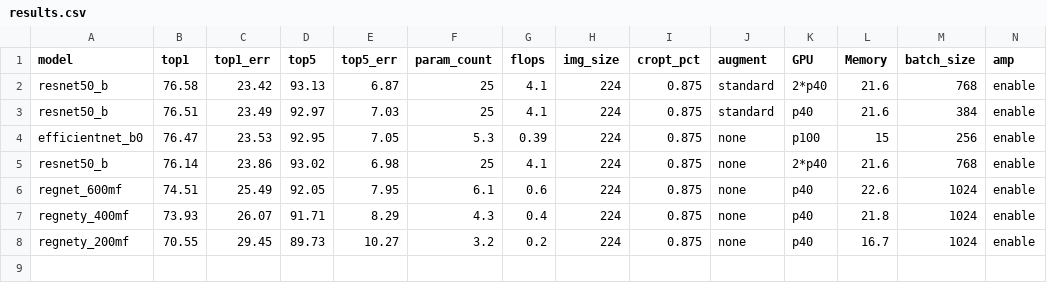
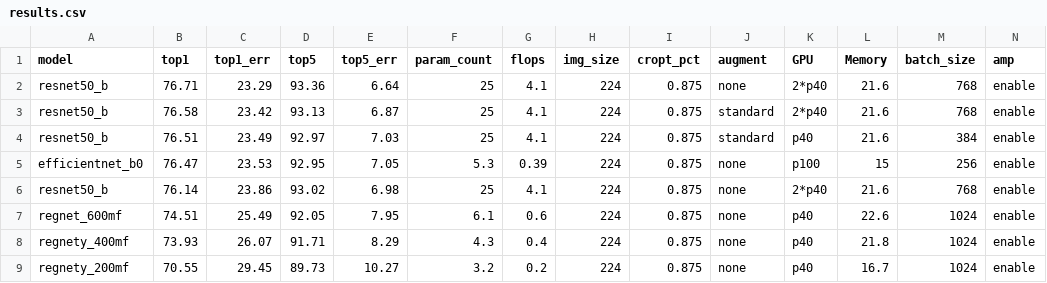
Before and after one commit to xslidi/EfficientNets_ddl_apex, a CSV file: results.csv, drawn as a sheet; only a part is shown; rows hold the shown columns only; the diff names each change by its address in the sheet, - before the commit and + after, or states it on an @@ line.

Commit message:
updata resnet50_cos

```diff
--- a/results.csv
+++ b/results.csv
+row 2: resnet50_b | 76.71 | 23.29 | 93.36 | 6.64 | 25 | 4.1 | 224 | 0.875 | none | 2*p40 | 21.6 | 768 | enable
```
